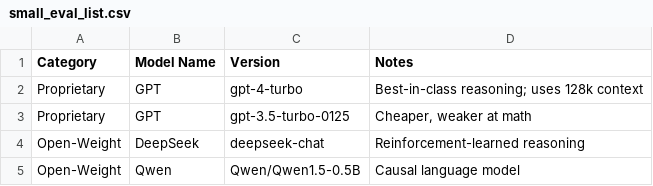
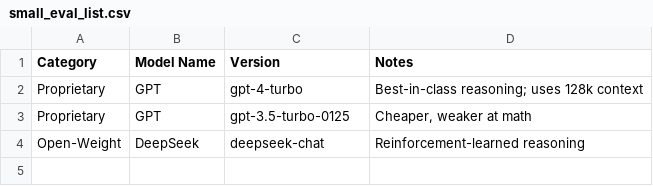
Before and after one commit to vinayp17/llm_math_reasoning, a CSV file: small_eval_list.csv, drawn as a sheet; the diff names each change by its address in the sheet, - before the commit and + after, or states it on an @@ line.

Commit message:
remove qwen for now

```diff
--- a/small_eval_list.csv
+++ b/small_eval_list.csv
-row 5: Open-Weight | Qwen | Qwen/Qwen1.5-0.5B | Causal language model
```
